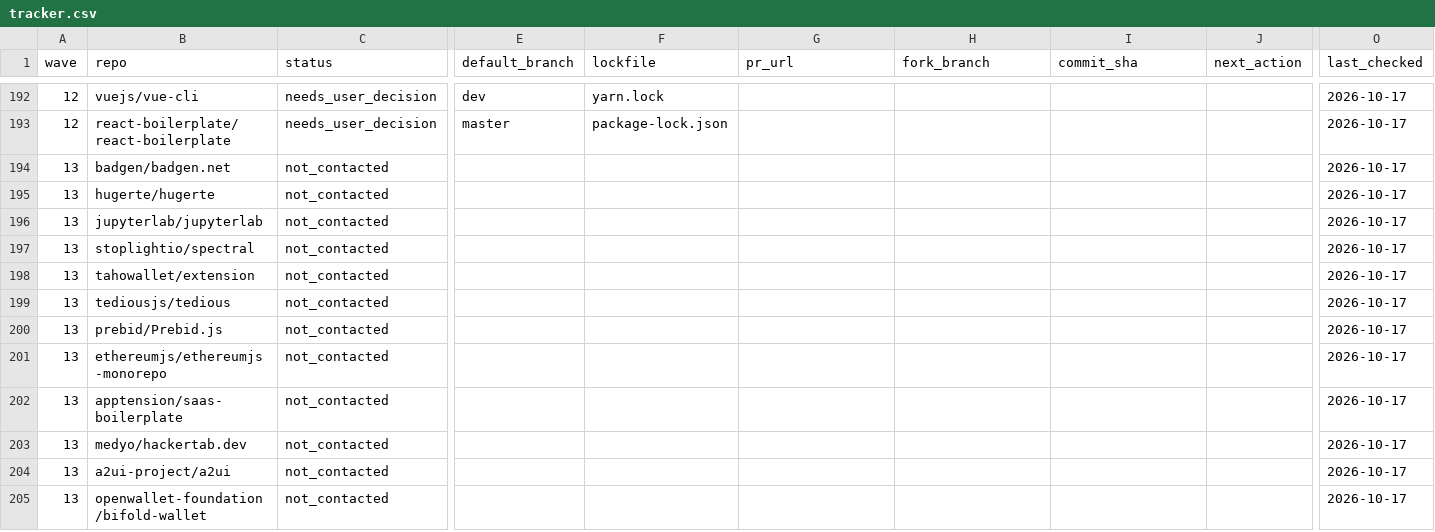
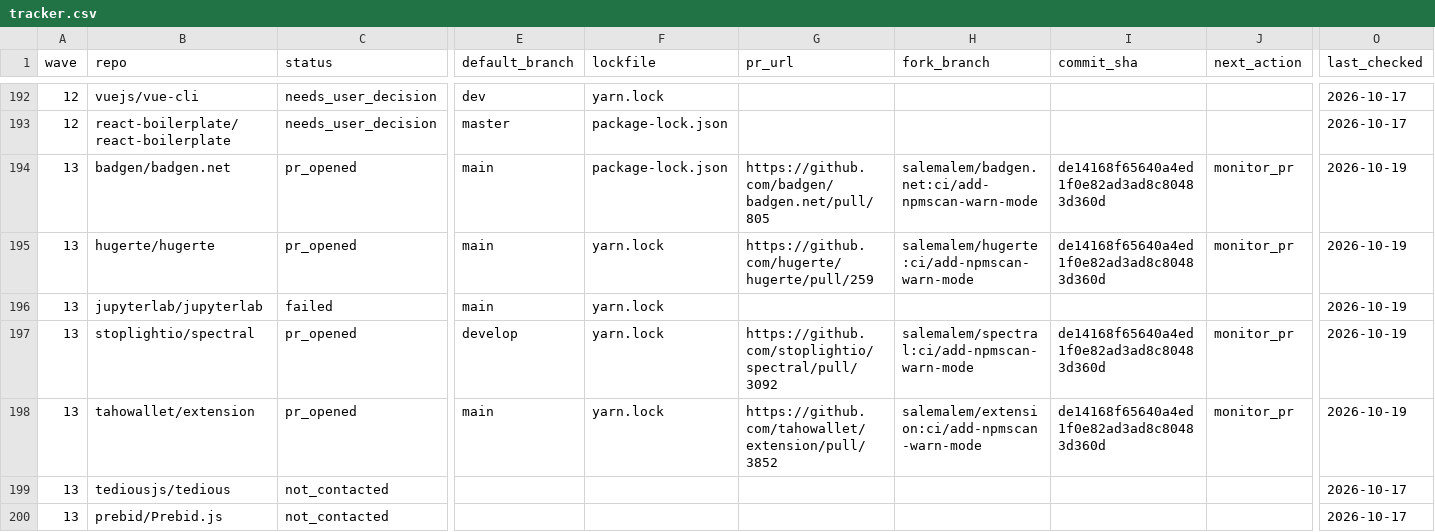
Before and after one commit to NPMscan/npmscan-action, a CSV file: outreach/tracker.csv, drawn as a sheet; only a part is shown, gaps mark what is left out; the shorter side is filled out with more unchanged rows; the diff covers the shown part only; the diff names each change by its address in the sheet, - before the commit and + after, or states it on an @@ line.

```diff
--- a/outreach/tracker.csv
+++ b/outreach/tracker.csv
-C194:C195 (status): not_contacted
+C194:C195 (status): pr_opened
-E194:E196 (default_branch): (empty)
+E194:E196 (default_branch): main
-F194 (lockfile): (empty)
+F194 (lockfile): package-lock.json
-G194 (pr_url): (empty)
+G194 (pr_url): https://github.com/badgen/badgen.net/pull/805
-H194 (fork_branch): (empty)
+H194 (fork_branch): salemalem/badgen.net:ci/add-npmscan-warn-mode
-I194:I195 (commit_sha): (empty)
+I194:I195 (commit_sha): de14168f65640a4ed1f0e82ad3ad8c80483d360d
-J194:J195 (next_action): (empty)
+J194:J195 (next_action): monitor_pr
-O194:O198 (last_checked): 2026-10-17
+O194:O198 (last_checked): 2026-10-19
-F195:F198 (lockfile): (empty)
+F195:F198 (lockfile): yarn.lock
-G195 (pr_url): (empty)
+G195 (pr_url): https://github.com/hugerte/hugerte/pull/259
-H195 (fork_branch): (empty)
+H195 (fork_branch): salemalem/hugerte:ci/add-npmscan-warn-mode
-C196 (status): not_contacted
+C196 (status): failed
-C197:C198 (status): not_contacted
+C197:C198 (status): pr_opened
-E197 (default_branch): (empty)
+E197 (default_branch): develop
-G197 (pr_url): (empty)
+G197 (pr_url): https://github.com/stoplightio/spectral/pull/3092
-H197 (fork_branch): (empty)
+H197 (fork_branch): salemalem/spectral:ci/add-npmscan-warn-mode
-I197:I198 (commit_sha): (empty)
+I197:I198 (commit_sha): de14168f65640a4ed1f0e82ad3ad8c80483d360d
-J197:J198 (next_action): (empty)
+J197:J198 (next_action): monitor_pr
-E198 (default_branch): (empty)
+E198 (default_branch): main
-G198 (pr_url): (empty)
+G198 (pr_url): https://github.com/tahowallet/extension/pull/3852
-H198 (fork_branch): (empty)
+H198 (fork_branch): salemalem/extension:ci/add-npmscan-warn-mode
```
Also changed, not shown: 7 edited cells elsewhere in this file.
